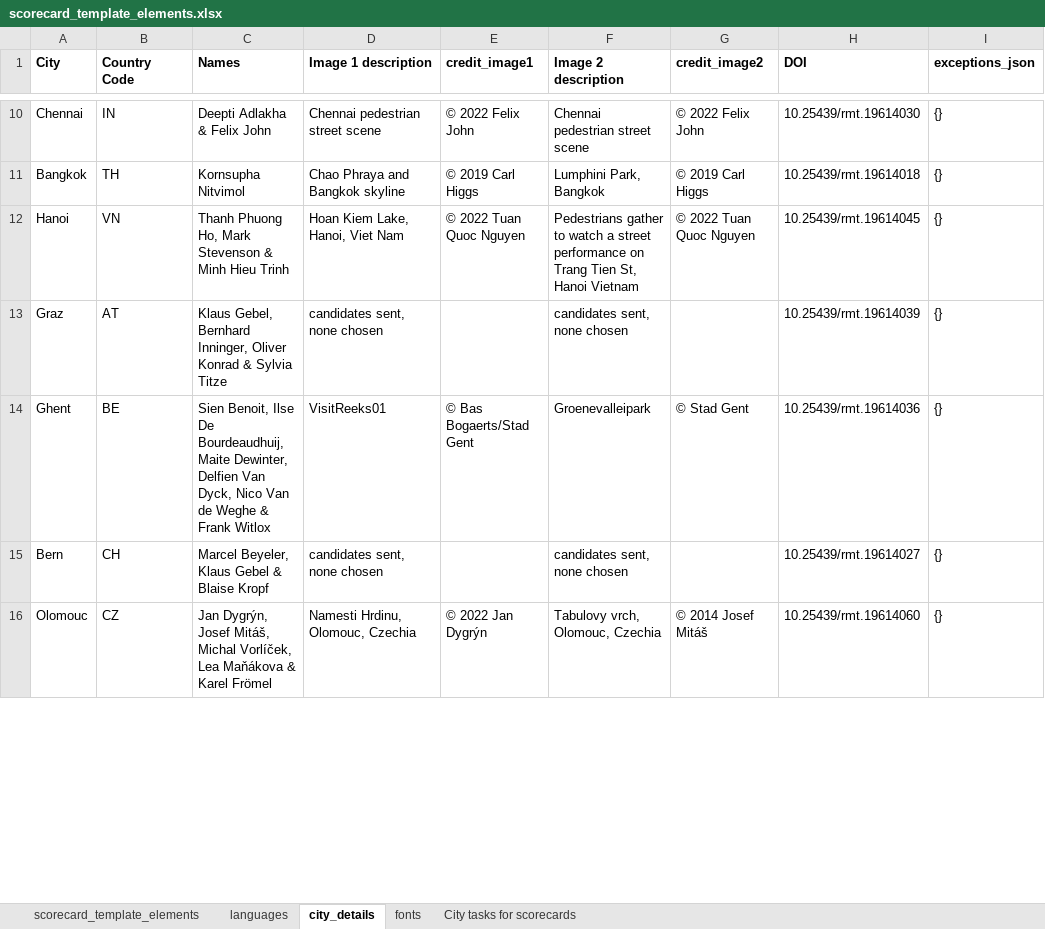
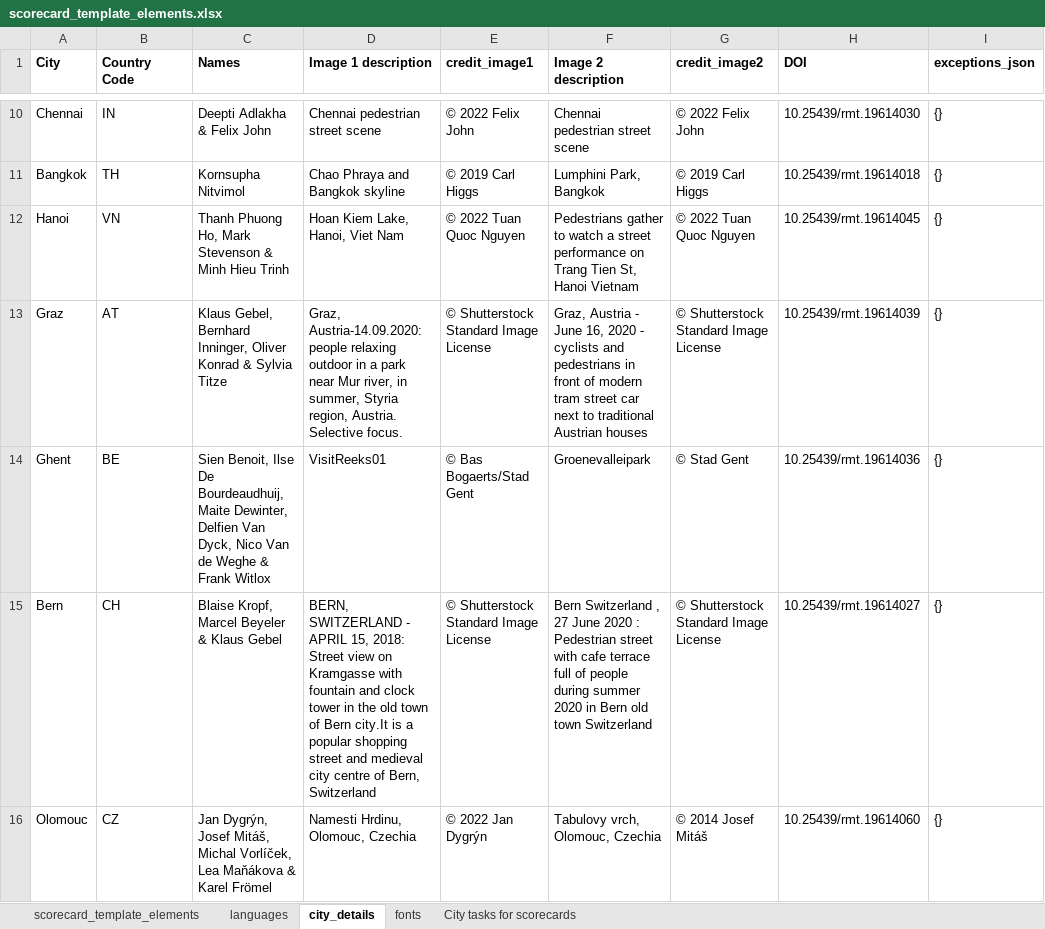
Before and after one commit to global-healthy-liveable-cities/global_scorecards, an Excel workbook: scorecard_template_elements.xlsx, sheet city_details, drawn as a sheet; only a part is shown, gaps mark what is left out; values as stored, in another font and other column widths than the file's, no borders; the diff covers the shown part only; the diff names each change by its address in the sheet, - before the commit and + after, or states it on an @@ line.

```diff
--- a/scorecard_template_elements.xlsx (sheet city_details)
+++ b/scorecard_template_elements.xlsx (sheet city_details)
-D13 (Image 1 description): candidates sent, none chosen
+D13 (Image 1 description): Graz, Austria-14.09.2020: people relaxing outdoor in a park near Mur river, in summer, Styria region, Austria. Selective focus.
-E13 (credit_image1): (empty)
+E13 (credit_image1): © Shutterstock Standard Image License
-F13 (Image 2 description): candidates sent, none chosen
+F13 (Image 2 description): Graz, Austria - June 16, 2020 - cyclists and pedestrians in front of modern tram street car next to traditional Austrian houses
-G13 (credit_image2): (empty)
+G13 (credit_image2): © Shutterstock Standard Image License
-C15 (Names): Marcel Beyeler, Klaus Gebel & Blaise Kropf
+C15 (Names): Blaise Kropf, Marcel Beyeler & Klaus Gebel
-D15 (Image 1 description): candidates sent, none chosen
+D15 (Image 1 description): BERN, SWITZERLAND - APRIL 15, 2018: Street view on Kramgasse with fountain and clock tower in the old town of Bern city.It is a popular shopping street and medieval city centre of Bern, Switzerland
-E15 (credit_image1): (empty)
+E15 (credit_image1): © Shutterstock Standard Image License
-F15 (Image 2 description): candidates sent, none chosen
+F15 (Image 2 description): Bern Switzerland , 27 June 2020 : Pedestrian street with cafe terrace full of people during summer 2020 in Bern old town Switzerland
-G15 (credit_image2): (empty)
+G15 (credit_image2): © Shutterstock Standard Image License
```
Also changed, not shown: 8 edited cells elsewhere in this sheet, sheet languages, sheet scorecard_template_elements, sheet City tasks for scorecards, formulas that keep their value.
